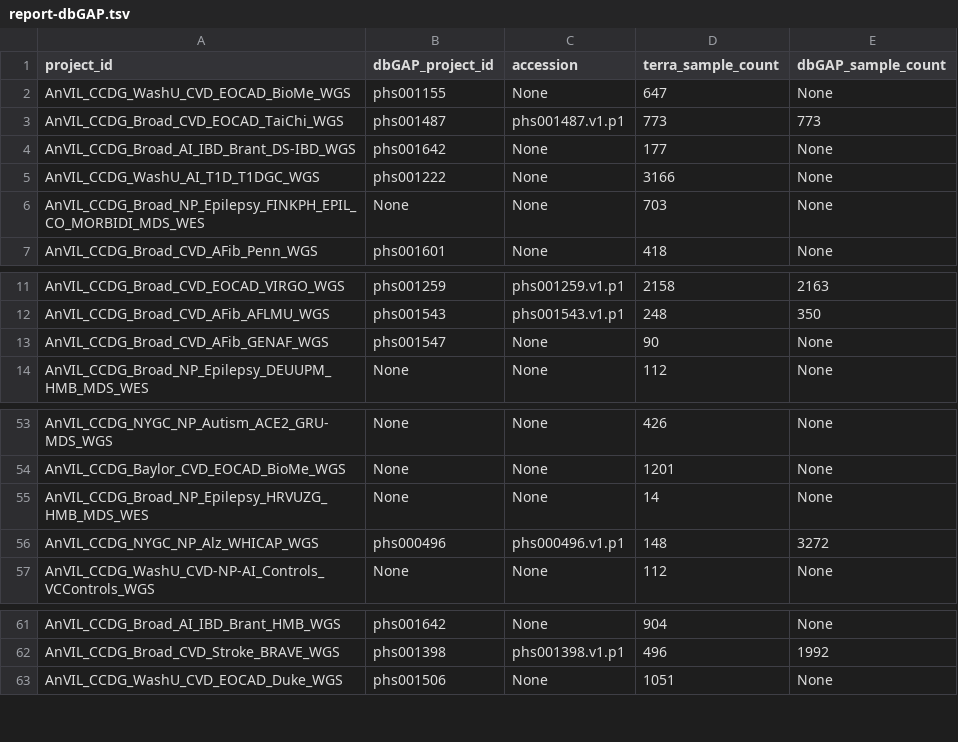
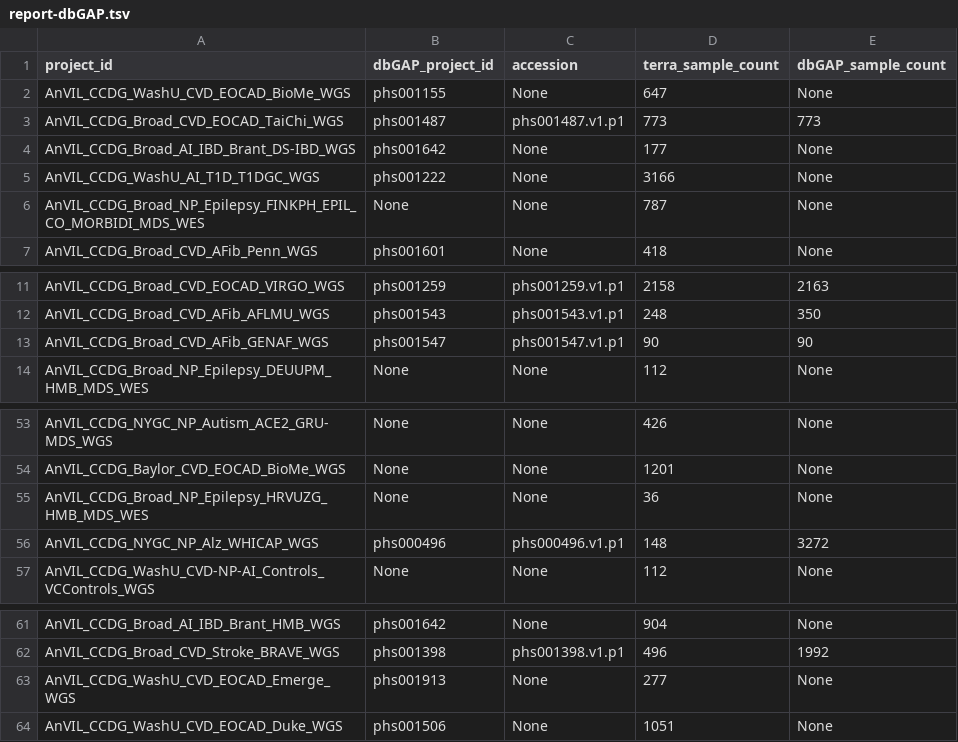
Before and after one commit to anvilproject/client-apis, a TSV file: pyAnVIL/notebooks/figures/report-dbGAP.tsv, drawn as a sheet; only a part is shown, gaps mark what is left out; the diff covers the shown part only.

```diff
--- a/pyAnVIL/notebooks/figures/report-dbGAP.tsv
+++ b/pyAnVIL/notebooks/figures/report-dbGAP.tsv
@@ -5,3 +5,3 @@ AnVIL_CCDG_Broad_AI_IBD_Brant_DS-IBD_WGS	phs001642	None	177	None
 AnVIL_CCDG_WashU_AI_T1D_T1DGC_WGS	phs001222	None	3166	None
-AnVIL_CCDG_Broad_NP_Epilepsy_FINKPH_EPIL_CO_MORBIDI_MDS_WES	None	None	703	None
+AnVIL_CCDG_Broad_NP_Epilepsy_FINKPH_EPIL_CO_MORBIDI_MDS_WES	None	None	787	None
 AnVIL_CCDG_Broad_CVD_AFib_Penn_WGS	phs001601	None	418	None
@@ -12,3 +12,3 @@ AnVIL_CCDG_Broad_CVD_EOCAD_VIRGO_WGS	phs001259	phs001259.v1.p1	2158	2163
 AnVIL_CCDG_Broad_CVD_AFib_AFLMU_WGS	phs001543	phs001543.v1.p1	248	350
-AnVIL_CCDG_Broad_CVD_AFib_GENAF_WGS	phs001547	None	90	None
+AnVIL_CCDG_Broad_CVD_AFib_GENAF_WGS	phs001547	phs001547.v1.p1	90	90
 AnVIL_CCDG_Broad_NP_Epilepsy_DEUUPM_HMB_MDS_WES	None	None	112	None
@@ -54,3 +54,3 @@ AnVIL_CCDG_NYGC_NP_Autism_ACE2_GRU-MDS_WGS	None	None	426	None
 AnVIL_CCDG_Baylor_CVD_EOCAD_BioMe_WGS	None	None	1201	None
-AnVIL_CCDG_Broad_NP_Epilepsy_HRVUZG_HMB_MDS_WES	None	None	14	None
+AnVIL_CCDG_Broad_NP_Epilepsy_HRVUZG_HMB_MDS_WES	None	None	36	None
 AnVIL_CCDG_NYGC_NP_Alz_WHICAP_WGS	phs000496	phs000496.v1.p1	148	3272
@@ -62,2 +62,3 @@ AnVIL_CCDG_Broad_AI_IBD_Brant_HMB_WGS	phs001642	None	904	None
 AnVIL_CCDG_Broad_CVD_Stroke_BRAVE_WGS	phs001398	phs001398.v1.p1	496	1992
+AnVIL_CCDG_WashU_CVD_EOCAD_Emerge_WGS	phs001913	None	277	None
 AnVIL_CCDG_WashU_CVD_EOCAD_Duke_WGS	phs001506	None	1051	None
```
Also changed, not shown: 24 added rows and 15 edited cells elsewhere in this file, 7 other files.
